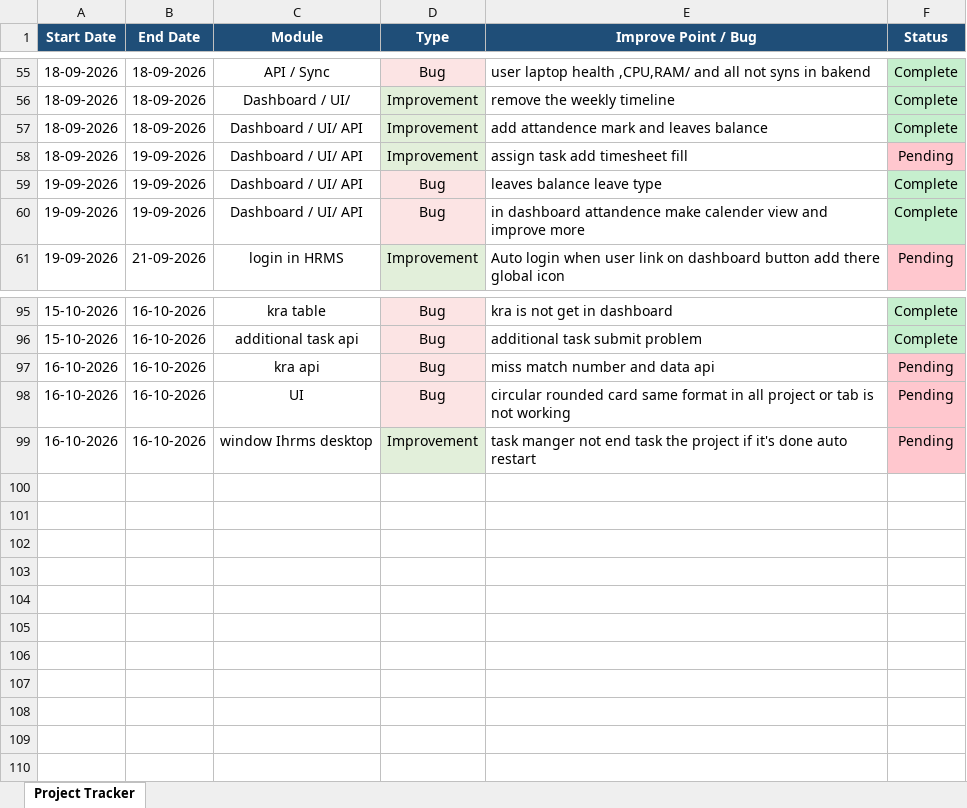
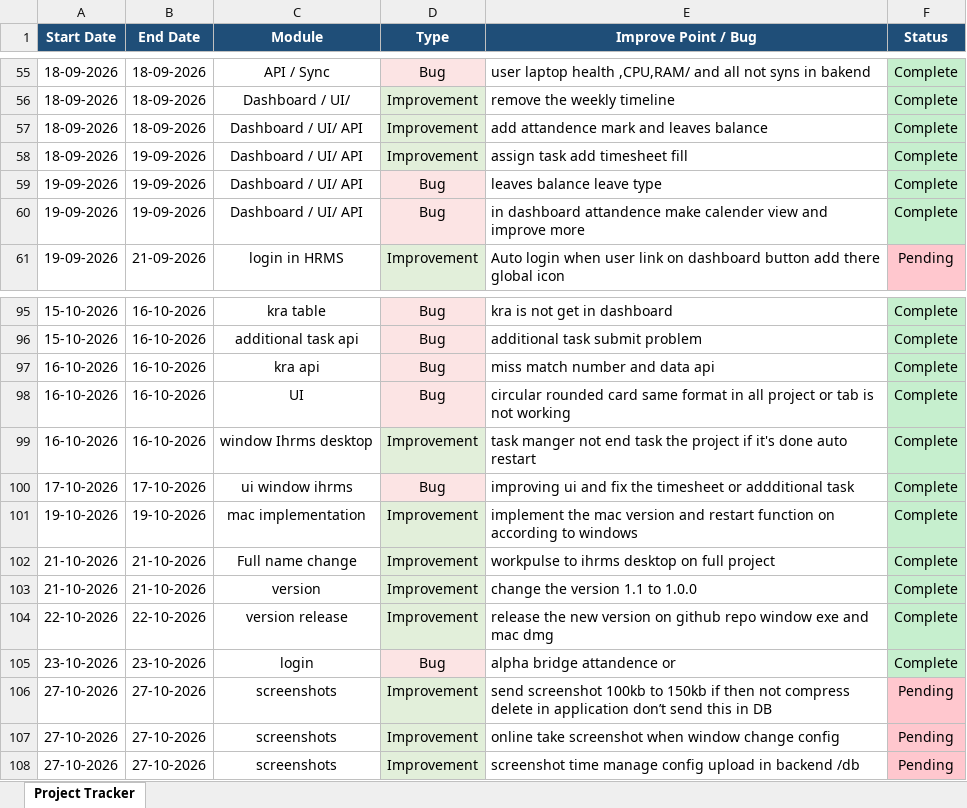
Before and after one commit to lakshitsharma7/ihrmsMonitor, an Excel workbook: Monitoring Doc/Project_Task_Tracker (1).xlsx, sheet Project Tracker, drawn as a sheet; only a part is shown, gaps mark what is left out; values as stored, in another font and other column widths than the file's, no borders; the diff names each change by its address in the sheet, - before the commit and + after, or states it on an @@ line.

Commit message:
Implement configurable screenshot capture and compression
- Add local configuration for screenshot capture settings.
- Support window-change, interval-based, and combined capture modes.
- Make screenshot capture intervals configurable.
- Prevent duplicate screenshots for the same window.
- Compress screenshots to meet the configured maximum file size.
- Delete screenshots that remain oversized after compression.
- Prevent rejected screenshots from entering the upload queue or database.
- Keep API integration unchanged for future implementation.
- Preserve existing application functionality and Windows/macOS compatibility.

```diff
--- a/Monitoring Doc/Project_Task_Tracker (1).xlsx (sheet Project Tracker)
+++ b/Monitoring Doc/Project_Task_Tracker (1).xlsx (sheet Project Tracker)
-F58 (Status): Pending
+F58 (Status): Complete
-F58 fill: #FFC7CE
+F58 fill: #C6EFCE
-F97:F99 (Status): Pending
+F97:F99 (Status): Complete
-F97:F99 fill: #FFC7CE
+F97:F99 fill: #C6EFCE
+row 100: 17-10-2026 | 17-10-2026 | ui window ihrms | Bug | improving ui and fix the timesheet or addditional task | Complete
+row 101: 19-10-2026 | 19-10-2026 | mac implementation | Improvement | implement the mac version and restart function on according to windows | Complete
+row 102: 21-10-2026 | 21-10-2026 | Full name change | Improvement | workpulse to ihrms desktop on full project | Complete
+row 103: 21-10-2026 | 21-10-2026 | version | Improvement | change the version 1.1 to 1.0.0 | Complete
+row 104: 22-10-2026 | 22-10-2026 | version release | Improvement | release the new version on github repo window exe and mac dmg | Complete
+row 105: 23-10-2026 | 23-10-2026 | login | Bug | alpha bridge attandence or | Complete
+row 106: 27-10-2026 | 27-10-2026 | screenshots | Improvement | send screenshot 100kb to 150kb if then not compress delete in application don’t send this in DB | Pending
+row 107: 27-10-2026 | 27-10-2026 | screenshots | Improvement | online take screenshot when window change config | Pending
+row 108: 27-10-2026 | 27-10-2026 | screenshots | Improvement | screenshot time manage config upload in backend /db | Pending
```
Also changed, not shown: 8 other files.
